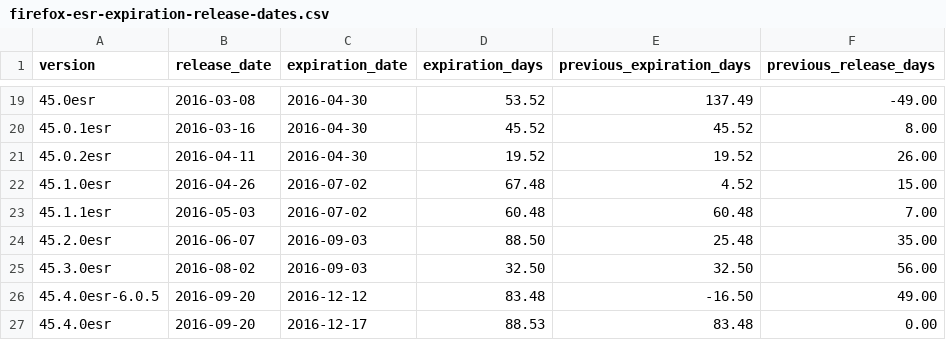
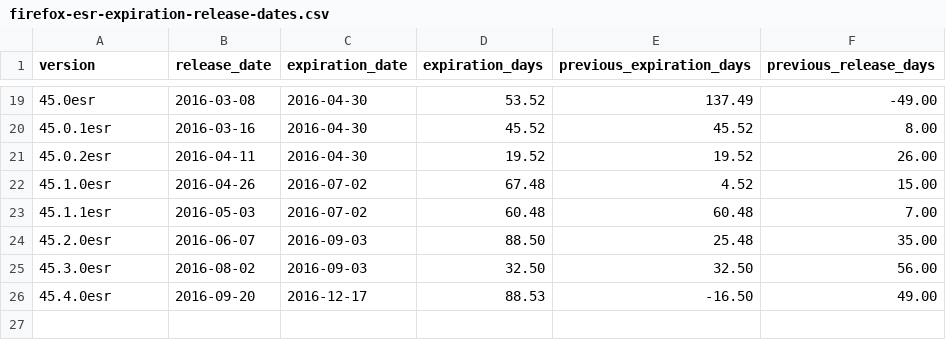
Before and after one commit to mnordhoff/firefox-pin-data, a CSV file: firefox-esr-expiration-release-dates.csv, drawn as a sheet; only a part is shown, gaps mark what is left out.

Commit message:
Fill in TBB data. 6.5a1, 6.5a2 and 6.5a3 are different.

```diff
--- a/firefox-esr-expiration-release-dates.csv
+++ b/firefox-esr-expiration-release-dates.csv
@@ -25,3 +25,2 @@ version,release_date,expiration_date,expiration_days,previous_expiration_days,pr
 45.3.0esr,2016-08-02,2016-09-03,32.50,32.50,56.00
-45.4.0esr-6.0.5,2016-09-20,2016-12-12,83.48,-16.50,49.00
-45.4.0esr,2016-09-20,2016-12-17,88.53,83.48,0.00
+45.4.0esr,2016-09-20,2016-12-17,88.53,-16.50,49.00
```
Also changed, not shown: tor-browser-alpha-expiration-release-dates.csv, tor-browser-expiration-release-dates.csv, 3 other files.
